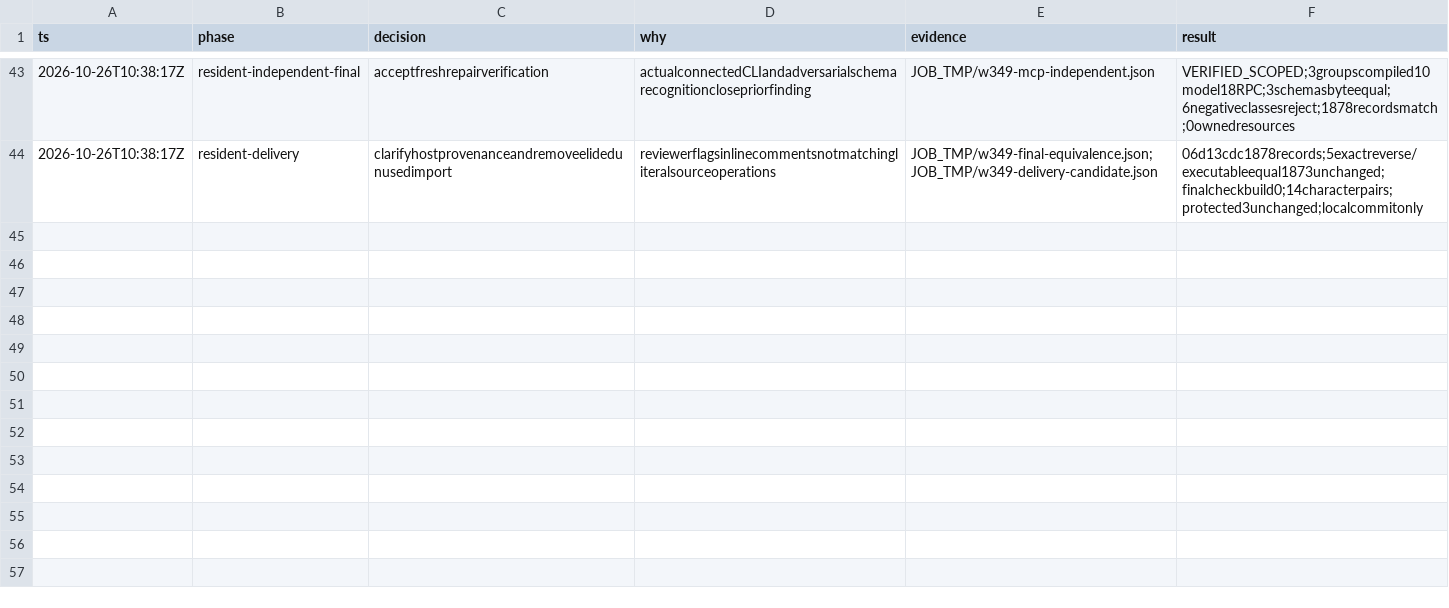
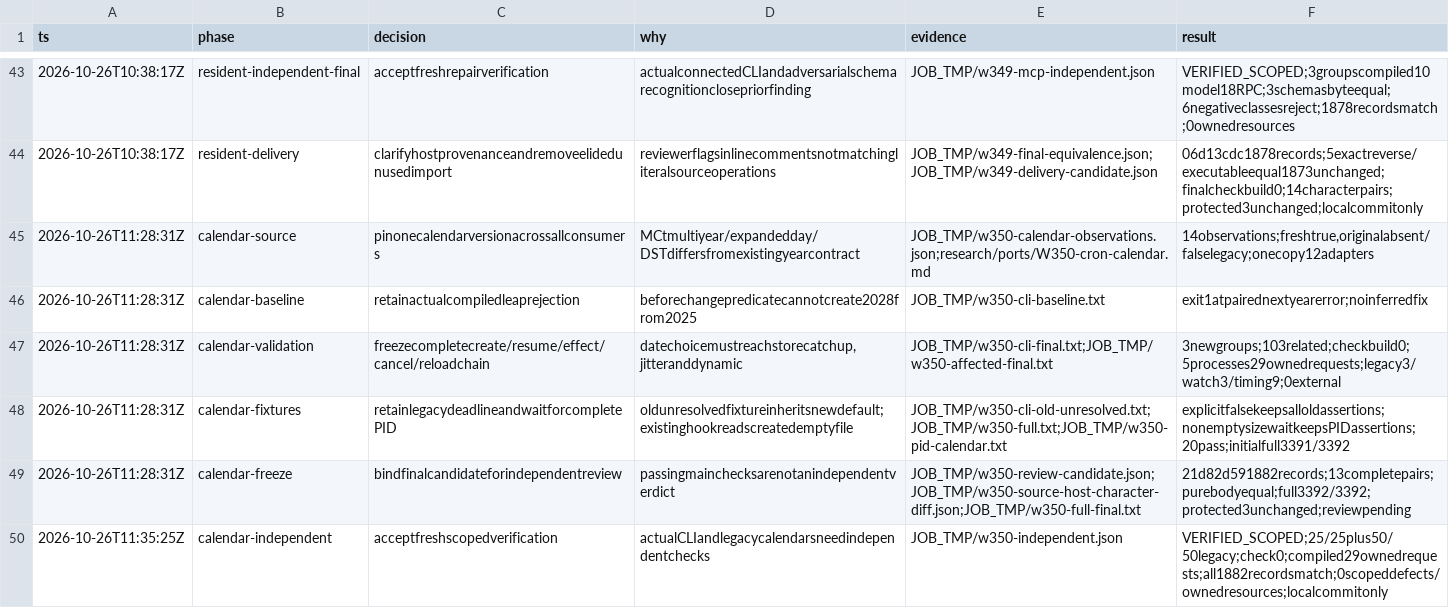
Before and after one commit to smf3kt/Litcode, a TSV file: .audit/partial-closure.tsv, drawn as a sheet; only a part is shown, gaps mark what is left out.

Commit message:
Port source cron calendar with pinned legacy compatibility

```diff
--- a/.audit/partial-closure.tsv
+++ b/.audit/partial-closure.tsv
@@ -44 +44,7 @@ ts	phase	decision	why	evidence	result
 2026-10-26T10:38:17Z	resident-delivery	clarifyhostprovenanceandremoveelidedunusedimport	reviewerflagsinlinecommentsnotmatchingliteralsourceoperations	JOB_TMP/w349-final-equivalence.json;JOB_TMP/w349-delivery-candidate.json	06d13cdc1878records;5exactreverse/executableequal1873unchanged;finalcheckbuild0;14characterpairs;protected3unchanged;localcommitonly
+2026-10-26T11:28:31Z	calendar-source	pinonecalendarversionacrossallconsumers	MCtmultiyear/expandedday/DSTdiffersfromexistingyearcontract	JOB_TMP/w350-calendar-observations.json;research/ports/W350-cron-calendar.md	14observations;freshtrue,originalabsent/falselegacy;onecopy12adapters
+2026-10-26T11:28:31Z	calendar-baseline	retainactualcompiledleaprejection	beforechangepredicatecannotcreate2028from2025	JOB_TMP/w350-cli-baseline.txt	exit1atpairednextyearerror;noinferredfix
+2026-10-26T11:28:31Z	calendar-validation	freezecompletecreate/resume/effect/cancel/reloadchain	datechoicemustreachstorecatchup,jitteranddynamic	JOB_TMP/w350-cli-final.txt;JOB_TMP/w350-affected-final.txt	3newgroups;103related;checkbuild0;5processes29ownedrequests;legacy3/watch3/timing9;0external
+2026-10-26T11:28:31Z	calendar-fixtures	retainlegacydeadlineandwaitforcompletePID	oldunresolvedfixtureinheritsnewdefault;existinghookreadscreatedemptyfile	JOB_TMP/w350-cli-old-unresolved.txt;JOB_TMP/w350-full.txt;JOB_TMP/w350-pid-calendar.txt	explicitfalsekeepsalloldassertions;nonemptysizewaitkeepsPIDassertions;20pass;initialfull3391/3392
+2026-10-26T11:28:31Z	calendar-freeze	bindfinalcandidateforindependentreview	passingmainchecksarenotanindependentverdict	JOB_TMP/w350-review-candidate.json;JOB_TMP/w350-source-host-character-diff.json;JOB_TMP/w350-full-final.txt	21d82d591882records;13completepairs;purebodyequal;full3392/3392;protected3unchanged;reviewpending
+2026-10-26T11:35:25Z	calendar-independent	acceptfreshscopedverification	actualCLIandlegacycalendarsneedindependentchecks	JOB_TMP/w350-independent.json	VERIFIED_SCOPED;25/25plus50/50legacy;check0;compiled29ownedrequests;all1882recordsmatch;0scopeddefects/ownedresources;localcommitonly
```
Also changed, not shown: 20 other files.
